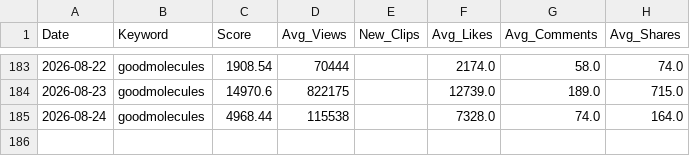
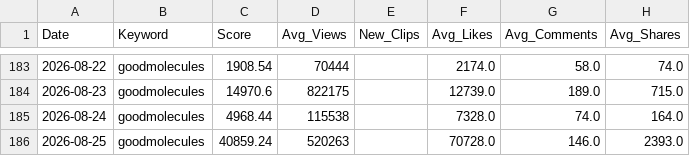
Before and after one commit to yohanleelee/goodmolecules_Daily_TikTok_Trend, a CSV file: tiktok_trends_master.csv, drawn as a sheet; only a part is shown, gaps mark what is left out.

```diff
--- a/tiktok_trends_master.csv
+++ b/tiktok_trends_master.csv
@@ -185 +185,2 @@
 2026-08-24,goodmolecules,4968.44,115538,,7328.0,74.0,164.0
+2026-08-25,goodmolecules,40859.24,520263,,70728.0,146.0,2393.0
```
